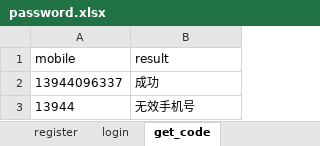
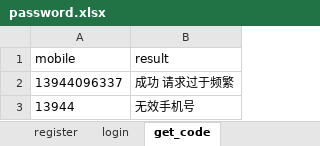
Before and after one commit to vipqian/inter, an Excel workbook: interface/parameterization/password.xlsx, sheet get_code, drawn as a sheet; values as stored, in another font and other column widths than the file's, no borders; the diff names each change by its address in the sheet, - before the commit and + after, or states it on an @@ line.

```diff
--- a/interface/parameterization/password.xlsx (sheet get_code)
+++ b/interface/parameterization/password.xlsx (sheet get_code)
-B2 (result): 成功
+B2 (result): 成功 请求过于频繁
```
Also changed, not shown: 6 other files.
